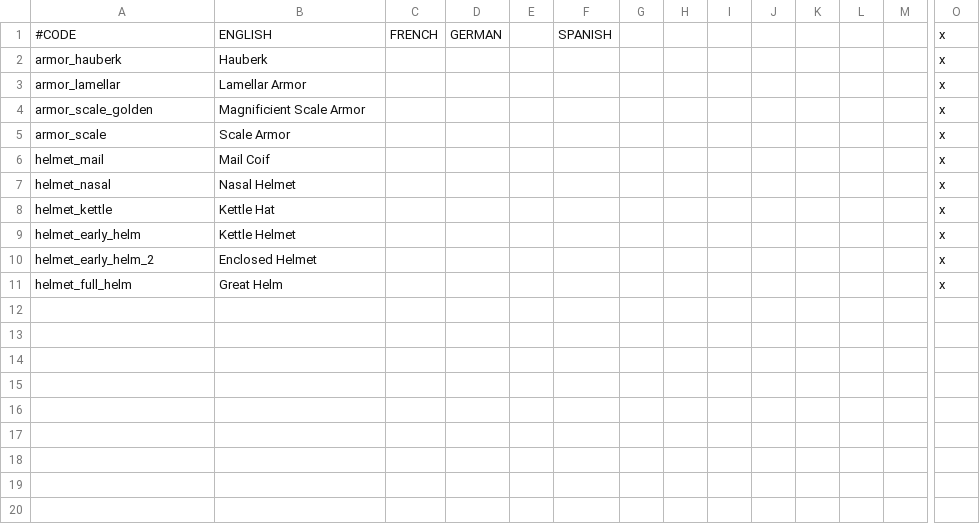
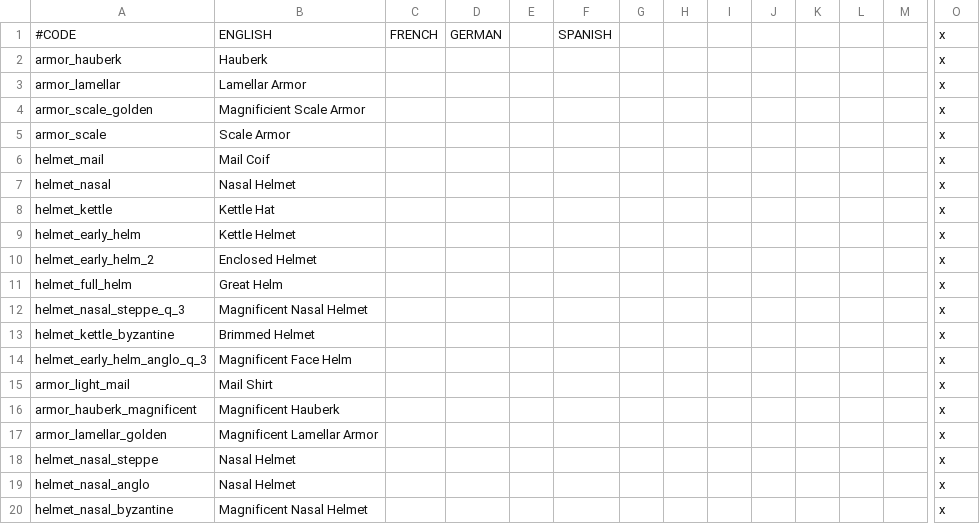
Before and after one commit to alltheatreides/AVE_MARIA, a CSV file: localisation/AVE_MARIA_artifacts.csv, drawn as a sheet; only a part is shown, gaps mark what is left out; rows hold the shown columns only; the diff names each change by its address in the sheet, - before the commit and + after, or states it on an @@ line.

Commit message:
0.25
- Finished the decision and events to buy some armor/helmet. Really basic for now

```diff
--- a/localisation/AVE_MARIA_artifacts.csv
+++ b/localisation/AVE_MARIA_artifacts.csv
+row 12: helmet_nasal_steppe_q_3 | Magnificent Nasal Helmet |  |  |  |  |  |  |  |  |  |  |  | x
+row 13: helmet_kettle_byzantine | Brimmed Helmet |  |  |  |  |  |  |  |  |  |  |  | x
+row 14: helmet_early_helm_anglo_q_3 | Magnificent Face Helm |  |  |  |  |  |  |  |  |  |  |  | x
+row 15: armor_light_mail | Mail Shirt |  |  |  |  |  |  |  |  |  |  |  | x
+row 16: armor_hauberk_magnificent | Magnificent Hauberk |  |  |  |  |  |  |  |  |  |  |  | x
+row 17: armor_lamellar_golden | Magnificent Lamellar Armor |  |  |  |  |  |  |  |  |  |  |  | x
+row 18: helmet_nasal_steppe | Nasal Helmet |  |  |  |  |  |  |  |  |  |  |  | x
+row 19: helmet_nasal_anglo | Nasal Helmet |  |  |  |  |  |  |  |  |  |  |  | x
+row 20: helmet_nasal_byzantine | Magnificent Nasal Helmet |  |  |  |  |  |  |  |  |  |  |  | x
```
Also changed, not shown: localisation/AVE_MARIA_roman_administration_decisions.csv, 25 other files.
